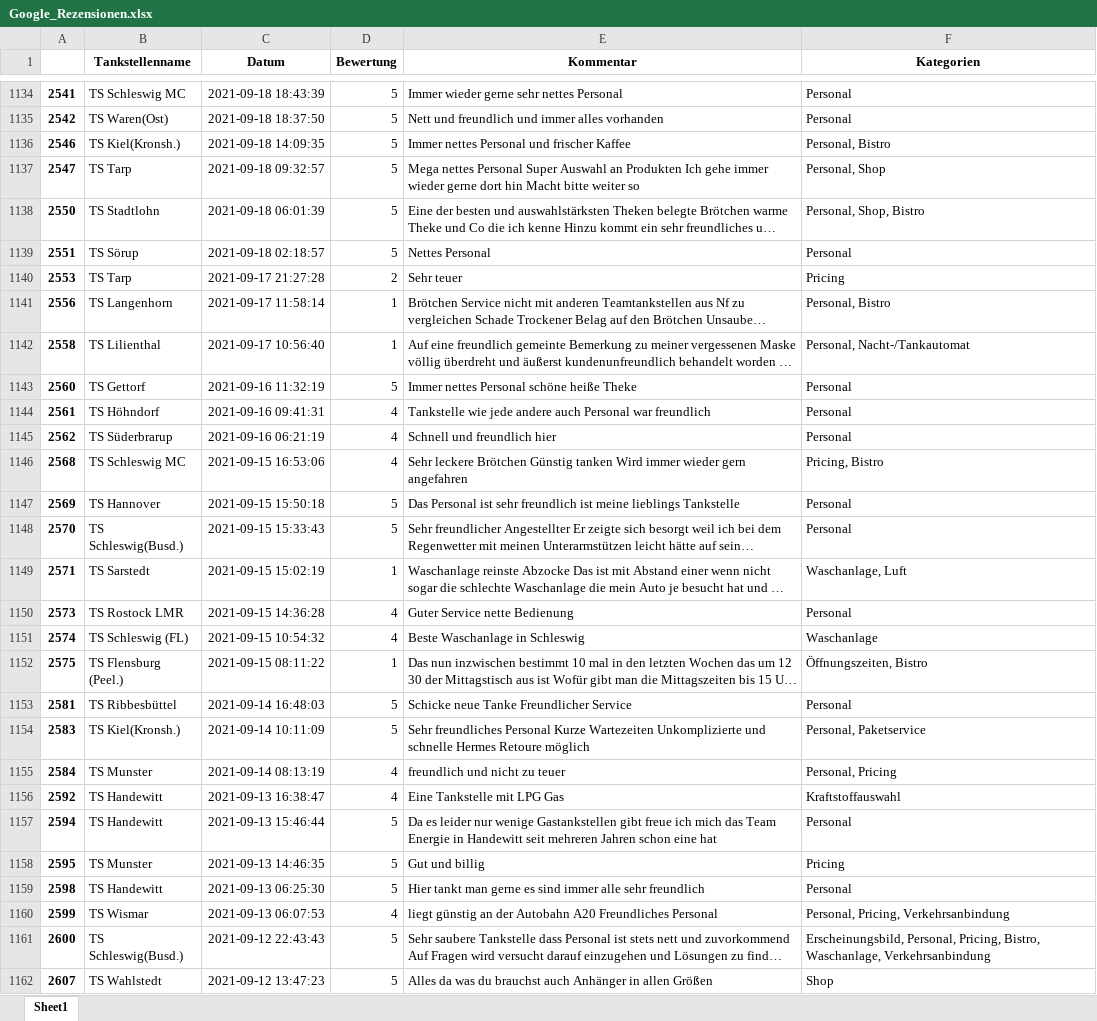
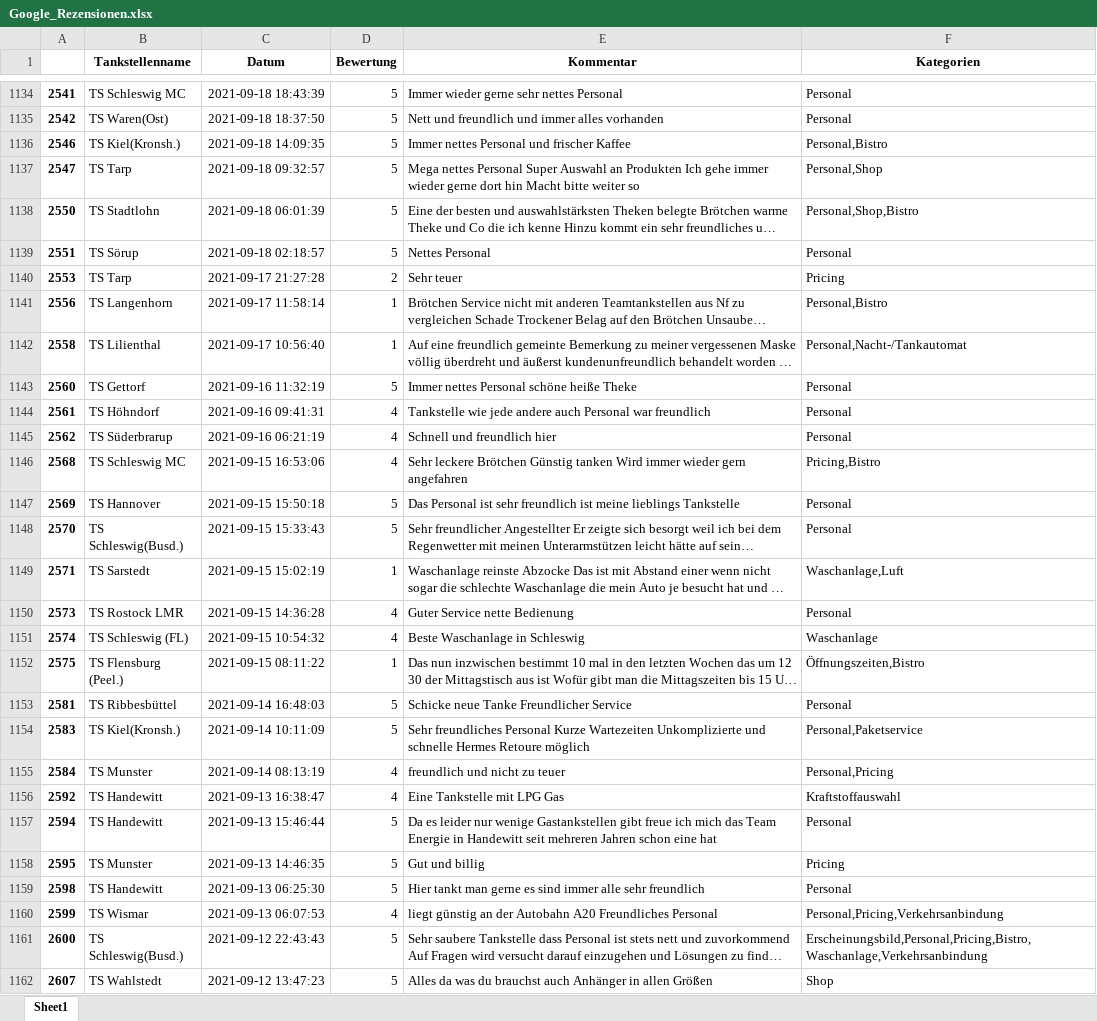
Before and after one commit to lennartberns/team_ki_klassifikation, an Excel workbook: data/clean/Google_Rezensionen.xlsx, sheet Sheet1, drawn as a sheet; only a part is shown, gaps mark what is left out; long unchanged cells end in …; values as stored, in another font and other column widths than the file's, no borders; the diff covers the shown part only; the diff names each change by its address in the sheet, - before the commit and + after, or states it on an @@ line.

Commit message:
Leerzeichen aus Kategorien entfernt

```diff
--- a/data/clean/Google_Rezensionen.xlsx (sheet Sheet1)
+++ b/data/clean/Google_Rezensionen.xlsx (sheet Sheet1)
-F1136 (Kategorien): Personal, Bistro
+F1136 (Kategorien): Personal,Bistro
-F1137 (Kategorien): Personal, Shop
+F1137 (Kategorien): Personal,Shop
-F1138 (Kategorien): Personal, Shop, Bistro
+F1138 (Kategorien): Personal,Shop,Bistro
-F1141 (Kategorien): Personal, Bistro
+F1141 (Kategorien): Personal,Bistro
-F1142 (Kategorien): Personal, Nacht-/Tankautomat
+F1142 (Kategorien): Personal,Nacht-/Tankautomat
-F1146 (Kategorien): Pricing, Bistro
+F1146 (Kategorien): Pricing,Bistro
-F1149 (Kategorien): Waschanlage, Luft
+F1149 (Kategorien): Waschanlage,Luft
-F1152 (Kategorien): Öffnungszeiten, Bistro
+F1152 (Kategorien): Öffnungszeiten,Bistro
-F1154 (Kategorien): Personal, Paketservice
+F1154 (Kategorien): Personal,Paketservice
-F1155 (Kategorien): Personal, Pricing
+F1155 (Kategorien): Personal,Pricing
-F1160 (Kategorien): Personal, Pricing, Verkehrsanbindung
+F1160 (Kategorien): Personal,Pricing,Verkehrsanbindung
-F1161 (Kategorien): Erscheinungsbild, Personal, Pricing, Bistro, Waschanlage, Verkehrsanbindung
+F1161 (Kategorien): Erscheinungsbild,Personal,Pricing,Bistro,Waschanlage,Verkehrsanbindung
```
Also changed, not shown: 1931 edited cells elsewhere in this sheet, 2 other files.
